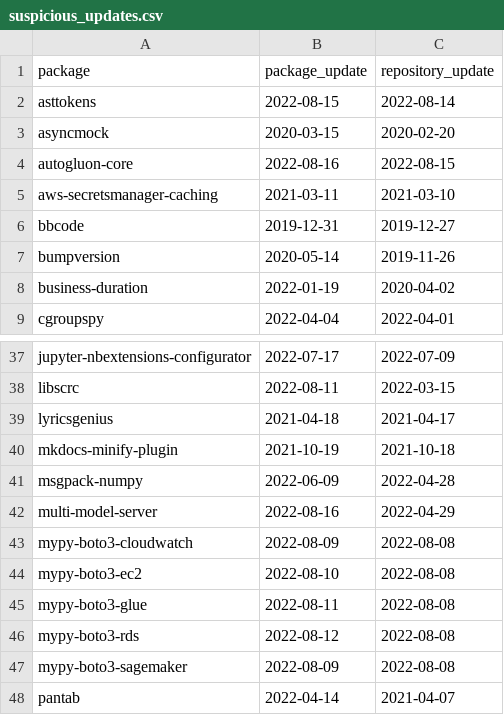
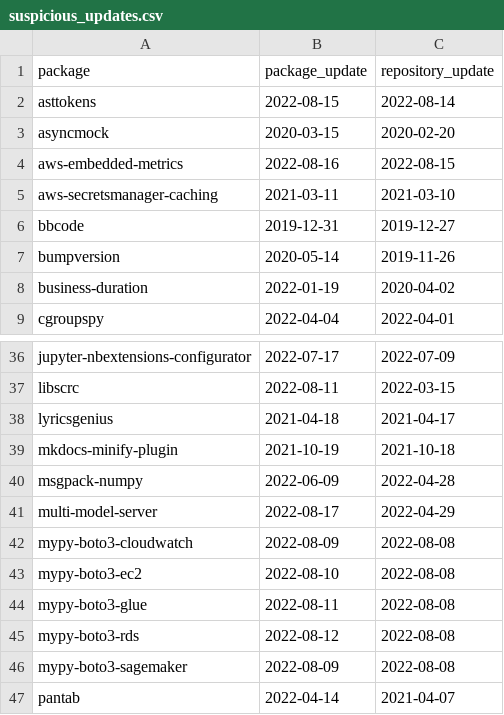
Before and after one commit to trickest/packages, a CSV file: pypi/suspicious_updates.csv, drawn as a sheet; only a part is shown, gaps mark what is left out; the diff covers the shown part only.

```diff
--- a/pypi/suspicious_updates.csv
+++ b/pypi/suspicious_updates.csv
@@ -3,3 +3,3 @@ asttokens,2022-08-15,2022-08-14
 asyncmock,2020-03-15,2020-02-20
-autogluon-core,2022-08-16,2022-08-15
+aws-embedded-metrics,2022-08-16,2022-08-15
 aws-secretsmanager-caching,2021-03-11,2021-03-10
@@ -41,3 +40,3 @@ mkdocs-minify-plugin,2021-10-19,2021-10-18
 msgpack-numpy,2022-06-09,2022-04-28
-multi-model-server,2022-08-16,2022-04-29
+multi-model-server,2022-08-17,2022-04-29
 mypy-boto3-cloudwatch,2022-08-09,2022-08-08
```
Also changed, not shown: 1 added row and 5 removed rows elsewhere in this file, 1 other file.
